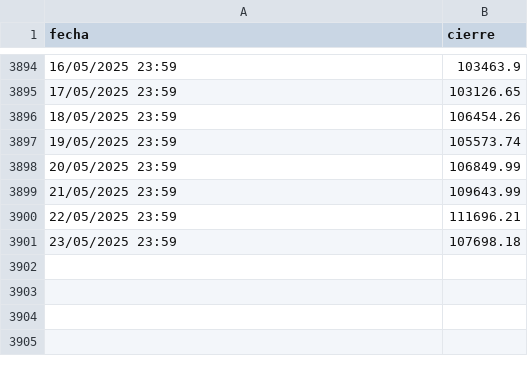
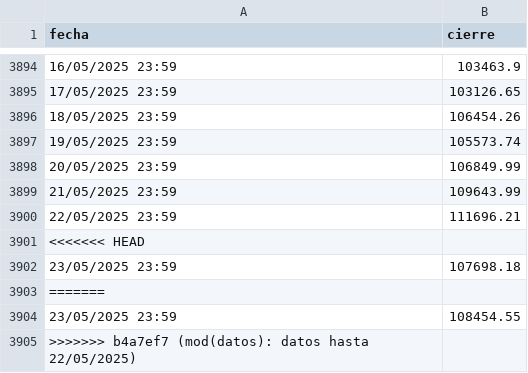
Before and after one commit to MrClumsy-ai/sistemas-adaptativos-PIA, a CSV file: bitcoin_cierre_2013_actual.csv, drawn as a sheet; only a part is shown, gaps mark what is left out; the diff names each change by its address in the sheet, - before the commit and + after, or states it on an @@ line.

Commit message:
mod(datos): datos cierre 22/05/2025

```diff
--- a/bitcoin_cierre_2013_actual.csv
+++ b/bitcoin_cierre_2013_actual.csv
+row 3901: <<<<<<< HEAD
+row 3903: =======
+row 3904: 23/05/2025 23:59 | 108454.55
+row 3905: >>>>>>> b4a7ef7 (mod(datos): datos hasta 22/05/2025)
```
